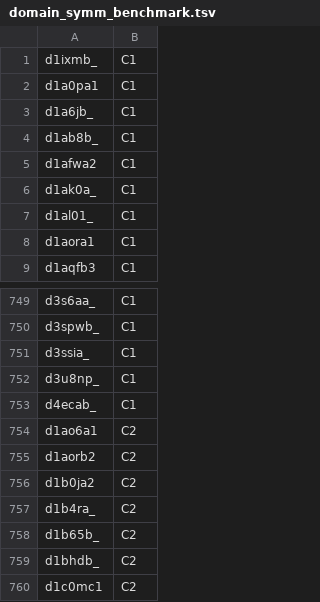
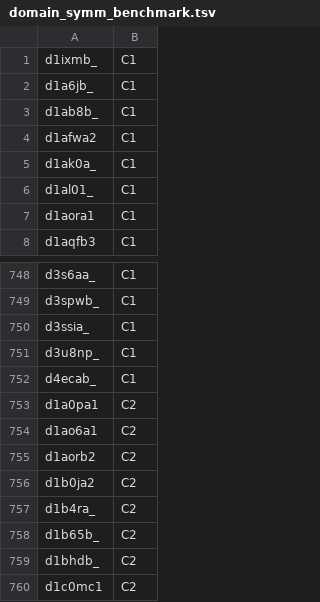
Before and after one commit to rcsb/symmetry-benchmark, a TSV file: domain_symm_benchmark.tsv, drawn as a sheet; only a part is shown, gaps mark what is left out; removed rows and columns are numbered as before the commit, all else as after; the diff names each change by its address in the sheet, - before the commit and + after, or states it on an @@ line.

Commit message:
Fix #7

```diff
--- a/domain_symm_benchmark.tsv
+++ b/domain_symm_benchmark.tsv
-row 2: d1a0pa1 | C1
+row 753: d1a0pa1 | C2
```
